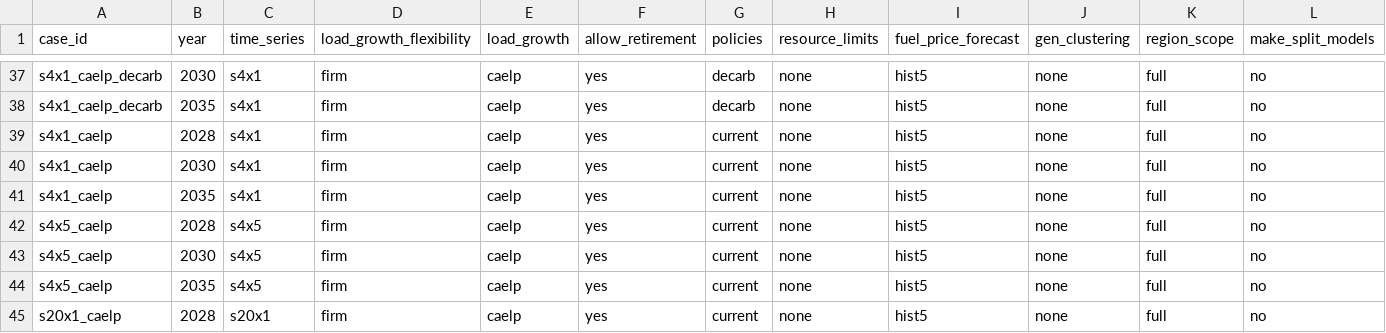
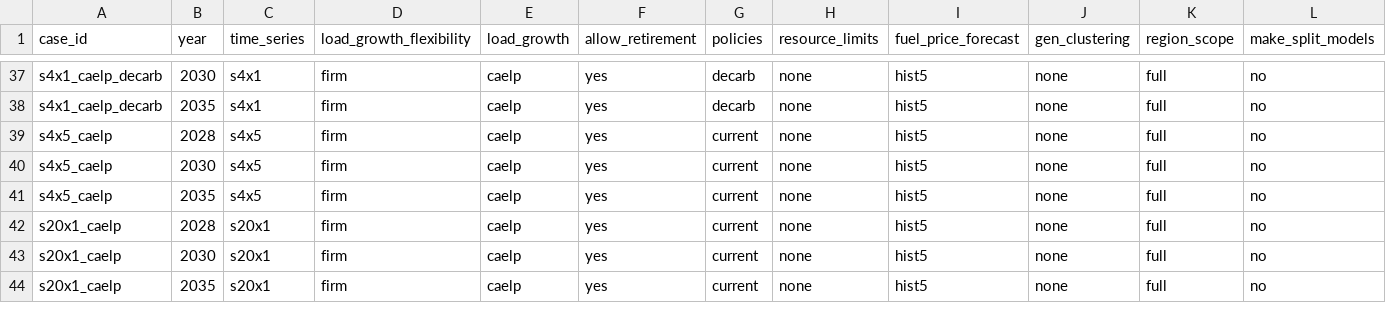
Before and after one commit to TMBrindle/Switch-USA-EDF, a CSV file: pg/extra_inputs/scenario_inputs.csv, drawn as a sheet; only a part is shown, gaps mark what is left out; the shorter side is filled out with more unchanged rows; rows hold the shown columns only; the diff names each change by its address in the sheet, - before the commit and + after, or states it on an @@ line.

```diff
--- a/pg/extra_inputs/scenario_inputs.csv
+++ b/pg/extra_inputs/scenario_inputs.csv
-row 39: s4x1_caelp | 2028 | s4x1 | firm | caelp | yes | current | none | hist5 | none | full | no
-row 40: s4x1_caelp | 2030 | s4x1 | firm | caelp | yes | current | none | hist5 | none | full | no
-row 41: s4x1_caelp | 2035 | s4x1 | firm | caelp | yes | current | none | hist5 | none | full | no
```
